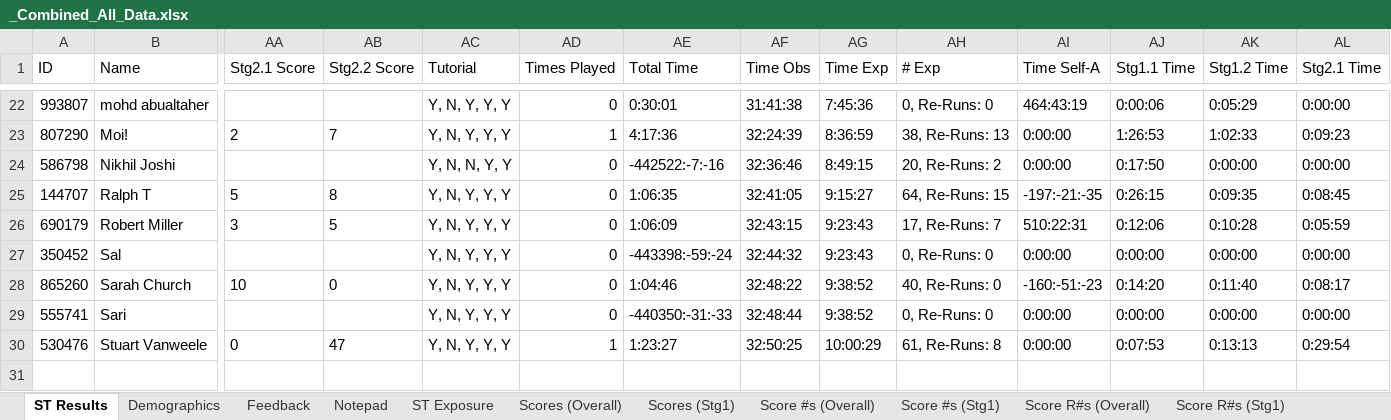
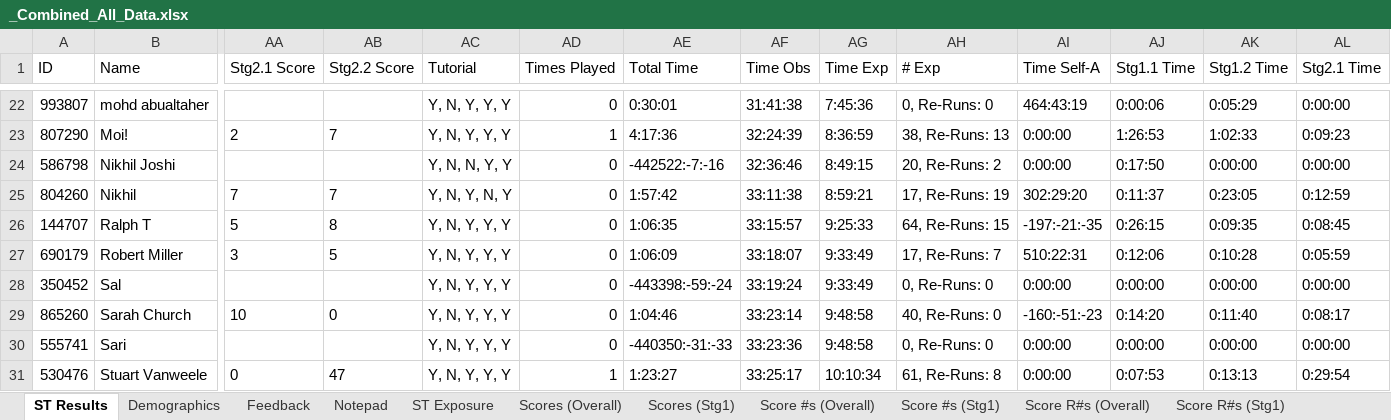
Before and after one commit to rdarnold/systems_thinking_game, an Excel workbook: data/using/_Combined_All_Data.xlsx, sheet ST Results, drawn as a sheet; only a part is shown, gaps mark what is left out; values as stored, in another font and other column widths than the file's, no borders; addresses are those after the commit; rows hold the shown columns only; the diff names each change by its address in the sheet, - before the commit and + after, or states it on an @@ line.

```diff
--- a/data/using/_Combined_All_Data.xlsx (sheet ST Results)
+++ b/data/using/_Combined_All_Data.xlsx (sheet ST Results)
+row 25: 804260 | Nikhil | 7 | 7 | Y, N, Y, N, Y | 0 | 1:57:42 | 33:11:38 | 8:59:21 | 17, Re-Runs: 19 | 302:29:20 | 0:11:37 | 0:23:05 | 0:12:59
-AF26 (Time Obs): 32:41:05
+AF26 (Time Obs): 33:15:57
-AG26 (Time Exp): 9:15:27
+AG26 (Time Exp): 9:25:33
-AF27 (Time Obs): 32:43:15
+AF27 (Time Obs): 33:18:07
-AG27:AG28 (Time Exp): 9:23:43
+AG27:AG28 (Time Exp): 9:33:49
-AF28 (Time Obs): 32:44:32
+AF28 (Time Obs): 33:19:24
-AF29 (Time Obs): 32:48:22
+AF29 (Time Obs): 33:23:14
-AG29:AG30 (Time Exp): 9:38:52
+AG29:AG30 (Time Exp): 9:48:58
-AF30 (Time Obs): 32:48:44
+AF30 (Time Obs): 33:23:36
-AF31 (Time Obs): 32:50:25
+AF31 (Time Obs): 33:25:17
-AG31 (Time Exp): 10:00:29
+AG31 (Time Exp): 10:10:34
```
Also changed, not shown: sheet Score R#s (Overall), sheet Score DP (Overall), sheet Score R#s (Stg1), sheet Score DP (Stg1), sheet Demographics, sheet Score #s (Stg1), 5 more sheets, 3 other files.
